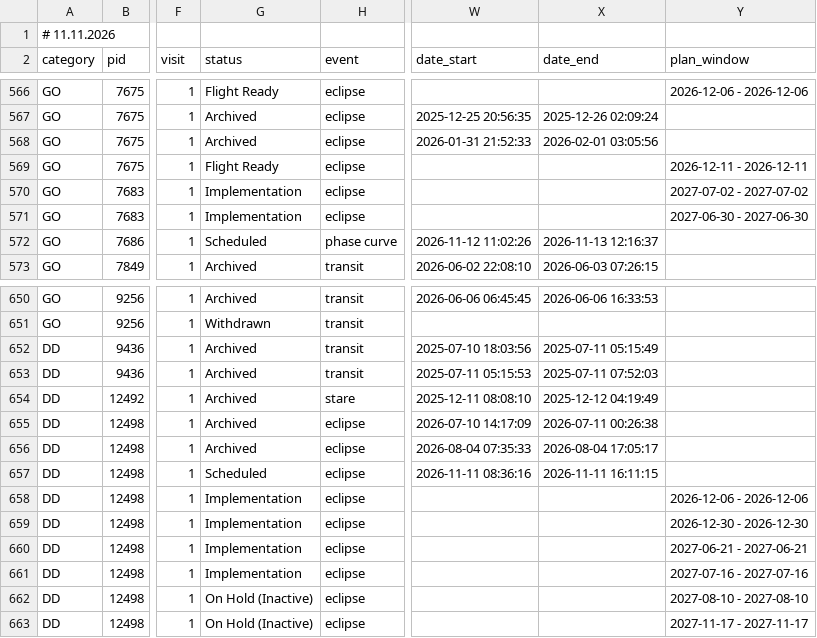
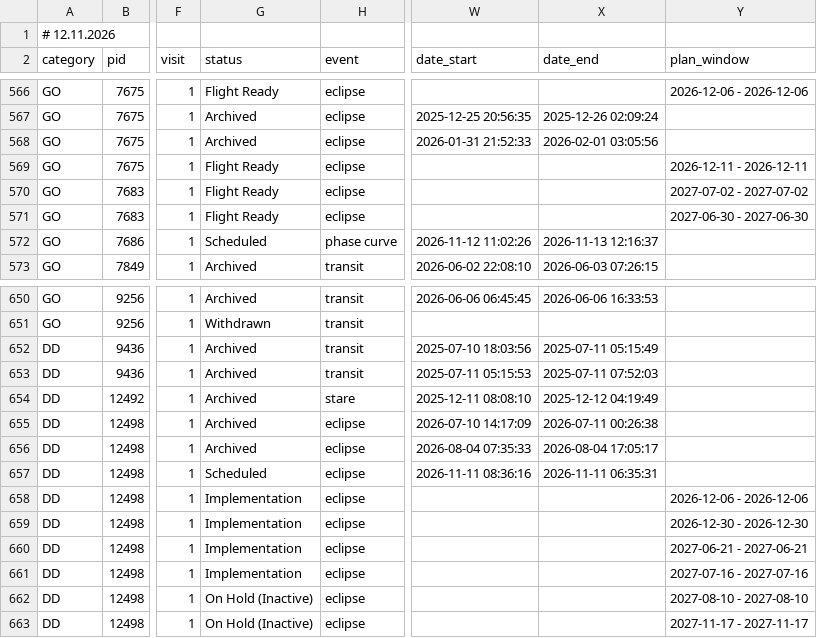
Before and after one commit to pcubillos/jwst_table, a CSV file: public/jwst_tso_programs.csv, drawn as a sheet; only a part is shown, gaps mark what is left out; the diff names each change by its address in the sheet, - before the commit and + after, or states it on an @@ line.

Commit message:
Auto-update CSV: 2026-11-12 02:15:00

```diff
--- a/public/jwst_tso_programs.csv
+++ b/public/jwst_tso_programs.csv
-A1 (category): # 11.11.2026
+A1 (category): # 12.11.2026
-G570:G571 (status): Implementation
+G570:G571 (status): Flight Ready
-X657 (date_end): 2026-11-11 16:11:15
+X657 (date_end): 2026-11-11 06:35:31
```
